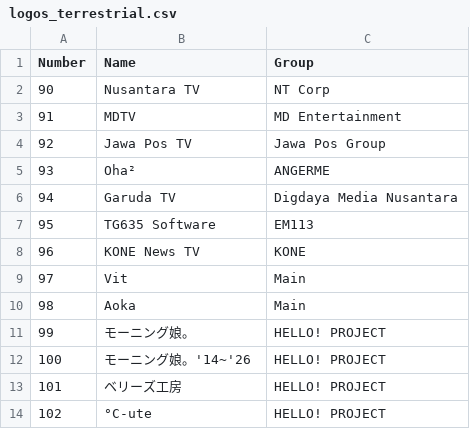
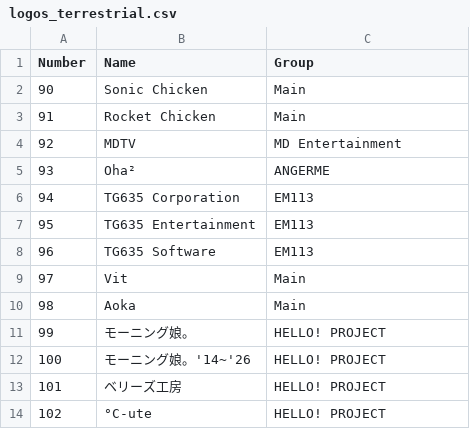
Before and after one commit to TG635-alt126xA/ExtendedMaster113, a CSV file: logos_terrestrial.csv, drawn as a sheet; only a part is shown.

Commit message:
Update logos_terrestrial.csv

```diff
--- a/logos_terrestrial.csv
+++ b/logos_terrestrial.csv
@@ -1,9 +1,9 @@
 Number,Name,Group
-90,Nusantara TV,NT Corp
-91,MDTV,MD Entertainment
-92,Jawa Pos TV,Jawa Pos Group
+90,Sonic Chicken,Main
+91,Rocket Chicken,Main
+92,MDTV,MD Entertainment
 93,Oha²,ANGERME
-94,Garuda TV,Digdaya Media Nusantara
-95,TG635 Software,EM113
-96,KONE News TV,KONE
+94,TG635 Corporation,EM113
+95,TG635 Entertainment,EM113
+96,TG635 Software,EM113
 97,Vit,Main
```
